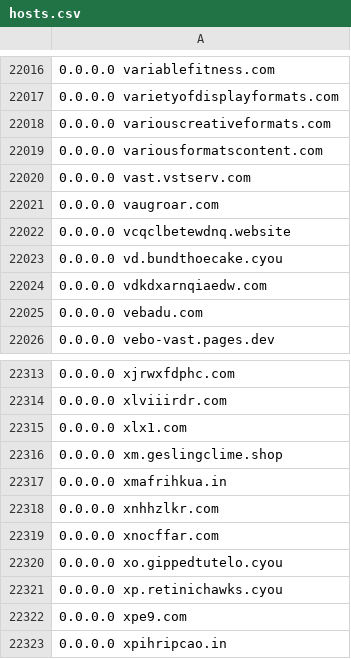
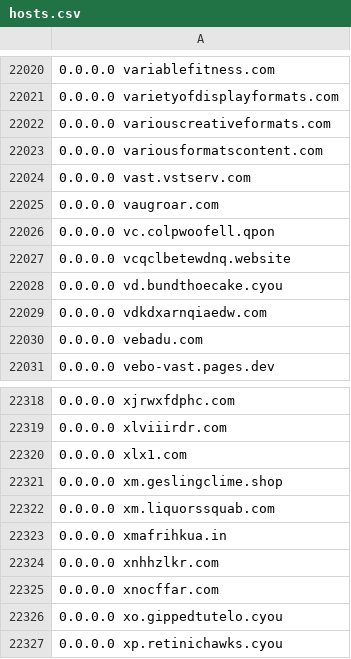
Before and after one commit to Hichiro/adblock, a CSV file: hosts.csv, drawn as a sheet; only a part is shown, gaps mark what is left out; the shorter side is filled out with more unchanged rows; the diff covers the shown part only.

```diff
--- a/hosts.csv
+++ b/hosts.csv
@@ -22021,2 +22025,3 @@
 0.0.0.0 vaugroar.com
+0.0.0.0 vc.colpwoofell.qpon
 0.0.0.0 vcqclbetewdnq.website
@@ -22316,2 +22321,3 @@
 0.0.0.0 xm.geslingclime.shop
+0.0.0.0 xm.liquorssquab.com
 0.0.0.0 xmafrihkua.in
```
Also changed, not shown: 4 added rows and 1 edited cell elsewhere in this file.
